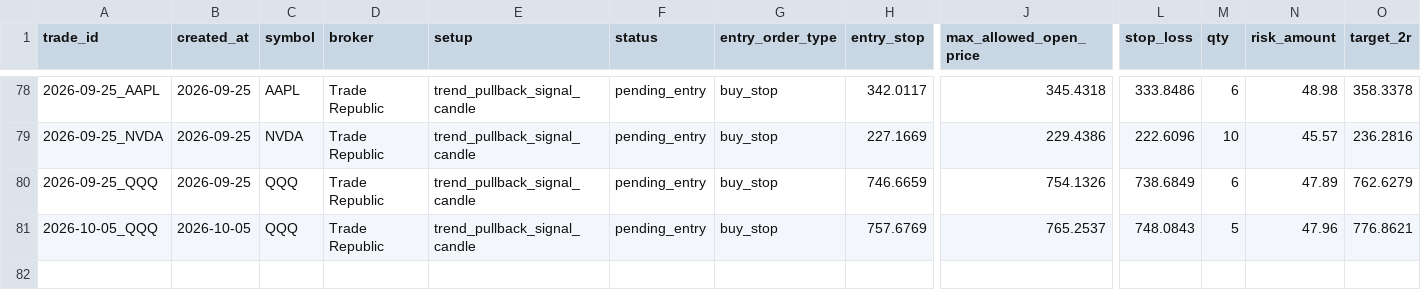
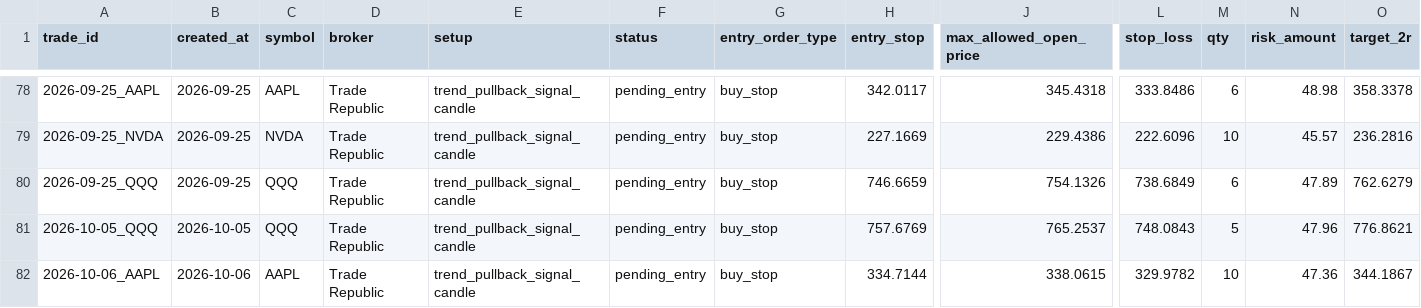
Before and after one commit to xarliev/trading-strategy-dashboard, a CSV file: data/processed/trading_journal.csv, drawn as a sheet; only a part is shown, gaps mark what is left out; rows hold the shown columns only; the diff names each change by its address in the sheet, - before the commit and + after, or states it on an @@ line.

```diff
--- a/data/processed/trading_journal.csv
+++ b/data/processed/trading_journal.csv
+row 82: 2026-10-06_AAPL | 2026-10-06 | AAPL | Trade Republic | trend_pullback_signal_candle | pending_entry | buy_stop | 334.7144 | 338.0615 | 329.9782 | 10 | 47.36 | 344.1867
```
Also changed, not shown: data/processed/scan_diagnostics_latest.csv, data/processed/signals_latest.csv, 7 other files.
